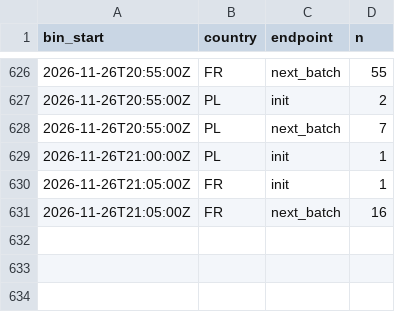
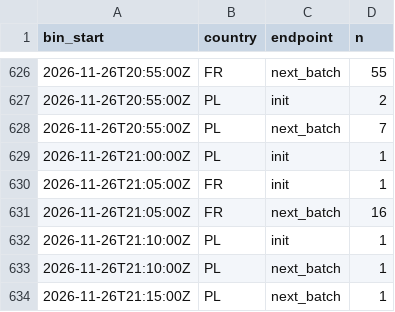
Before and after one commit to btrantruong/preferfeed-status, a CSV file: data/algo_calls.csv, drawn as a sheet; only a part is shown, gaps mark what is left out; the diff names each change by its address in the sheet, - before the commit and + after, or states it on an @@ line.

```diff
--- a/data/algo_calls.csv
+++ b/data/algo_calls.csv
+row 632: 2026-11-26T21:10:00Z | PL | init | 1
+row 633: 2026-11-26T21:10:00Z | PL | next_batch | 1
+row 634: 2026-11-26T21:15:00Z | PL | next_batch | 1
```
Also changed, not shown: data/active.csv, data/outcome_bins.csv, 8 other files.
